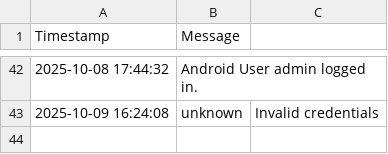
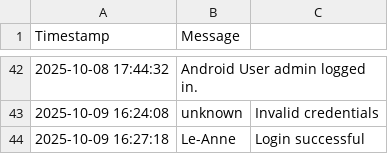
Before and after one commit to mrclubbe-git/App_Data, a CSV file: Data/event_log.csv, drawn as a sheet; only a part is shown, gaps mark what is left out.

```diff
--- a/Data/event_log.csv
+++ b/Data/event_log.csv
@@ -43 +43,2 @@ Timestamp,Message
 2025-10-09 16:24:08,unknown,Invalid credentials
+2025-10-09 16:27:18,Le-Anne,Login successful
```
